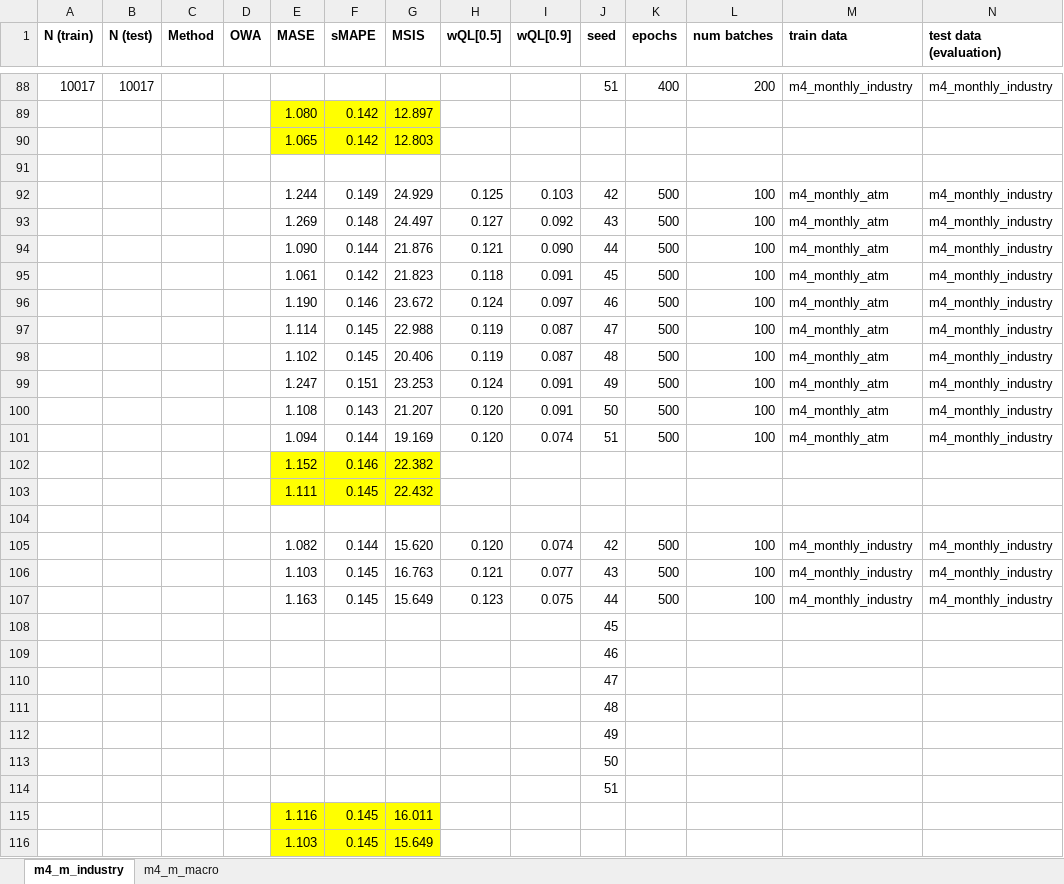
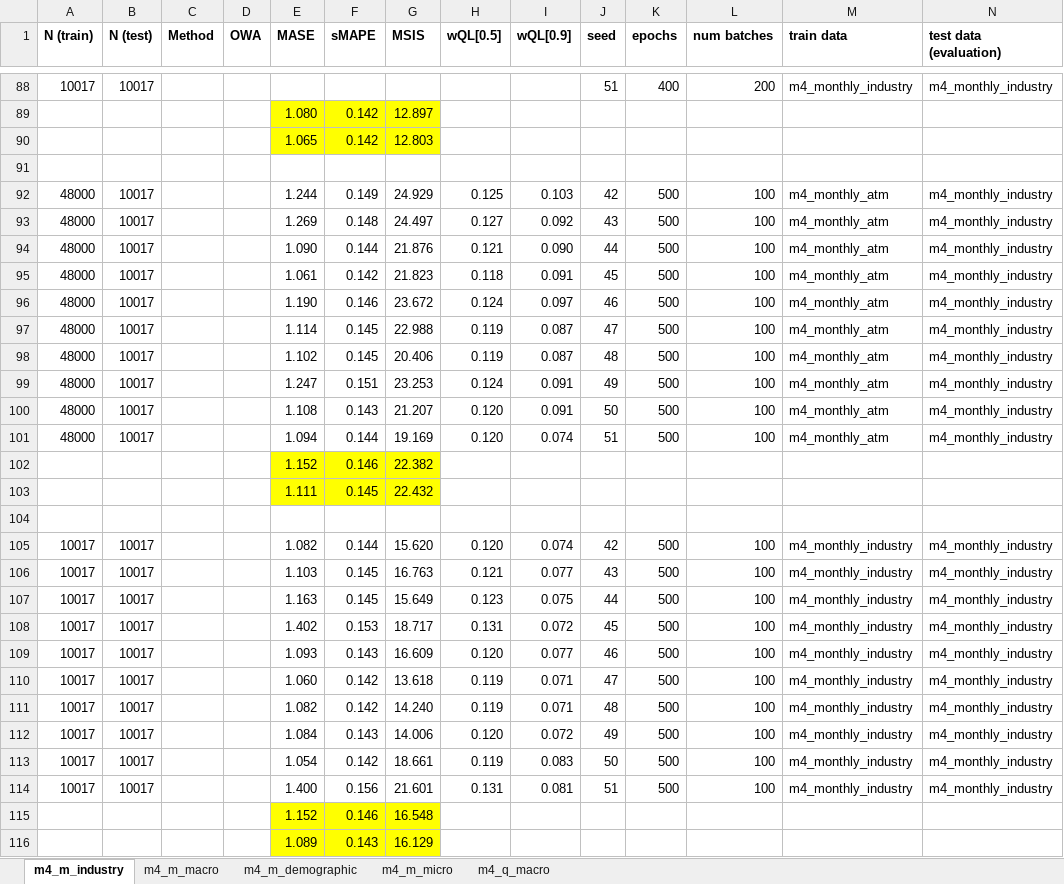
Before and after one commit to tm1611/RNN-for-Time-Series, an Excel workbook: results/results_4_tz1_transfer_learning_subsets_domain_importance.xlsx, sheet m4_m_industry, drawn as a sheet; only a part is shown, gaps mark what is left out; values as stored, in another font and other column widths than the file's, no borders; removed rows and columns are numbered as before the commit, all else as after; rows hold the shown columns only; the diff covers the shown part only; the diff names each change by its address in the sheet, - before the commit and + after, or states it on an @@ line.

```diff
--- a/results/results_4_tz1_transfer_learning_subsets_domain_importance.xlsx (sheet m4_m_industry)
+++ b/results/results_4_tz1_transfer_learning_subsets_domain_importance.xlsx (sheet m4_m_industry)
+sheet tab: m4_m_demographic
+sheet tab: m4_m_micro
+sheet tab: m4_q_macro
-A92:A101 (N (train)): (empty)
+A92:A101 (N (train)): 48000
-B92:B101 (N (test)): (empty)
+B92:B101 (N (test)): 10017
-A105:A107 (N (train)): (empty)
+A105:A107 (N (train)): 10017
-B105:B107 (N (test)): (empty)
+B105:B107 (N (test)): 10017
-row 108:  |  |  |  |  |  |  |  |  | 45
-row 109:  |  |  |  |  |  |  |  |  | 46
-row 110:  |  |  |  |  |  |  |  |  | 47
-row 111:  |  |  |  |  |  |  |  |  | 48
-row 112:  |  |  |  |  |  |  |  |  | 49
-row 113:  |  |  |  |  |  |  |  |  | 50
-row 114:  |  |  |  |  |  |  |  |  | 51
-row 115:  |  |  |  | 1.116 | 0.145 | 16.011
-row 116:  |  |  |  | 1.103 | 0.145 | 15.649
+row 108: 10017 | 10017 |  |  | 1.402 | 0.153 | 18.717 | 0.131 | 0.072 | 45 | 500 | 100 | m4_monthly_industry | m4_monthly_industry
+row 109: 10017 | 10017 |  |  | 1.093 | 0.143 | 16.609 | 0.120 | 0.077 | 46 | 500 | 100 | m4_monthly_industry | m4_monthly_industry
+row 110: 10017 | 10017 |  |  | 1.060 | 0.142 | 13.618 | 0.119 | 0.071 | 47 | 500 | 100 | m4_monthly_industry | m4_monthly_industry
+row 111: 10017 | 10017 |  |  | 1.082 | 0.142 | 14.240 | 0.119 | 0.071 | 48 | 500 | 100 | m4_monthly_industry | m4_monthly_industry
+row 112: 10017 | 10017 |  |  | 1.084 | 0.143 | 14.006 | 0.120 | 0.072 | 49 | 500 | 100 | m4_monthly_industry | m4_monthly_industry
+row 113: 10017 | 10017 |  |  | 1.054 | 0.142 | 18.661 | 0.119 | 0.083 | 50 | 500 | 100 | m4_monthly_industry | m4_monthly_industry
+row 114: 10017 | 10017 |  |  | 1.400 | 0.156 | 21.601 | 0.131 | 0.081 | 51 | 500 | 100 | m4_monthly_industry | m4_monthly_industry
+row 115:  |  |  |  | 1.152 | 0.146 | 16.548
+row 116:  |  |  |  | 1.089 | 0.143 | 16.129
```
Also changed, not shown: 2 added rows, 2 removed rows and 20 edited cells elsewhere in this sheet, sheet m4_m_macro, results/results_12_computational_complexity.xlsx, results/results_1_main.xlsx, 3 other files.
